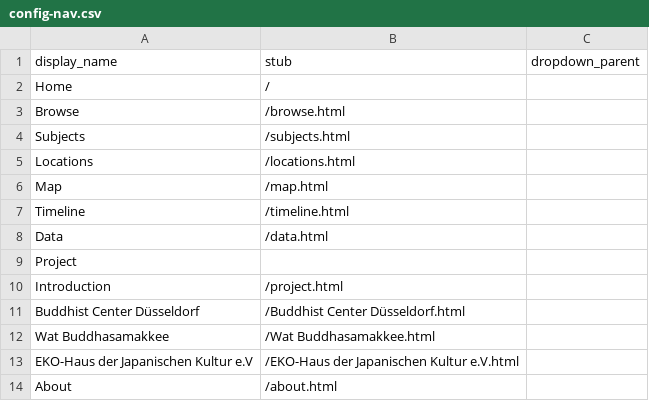
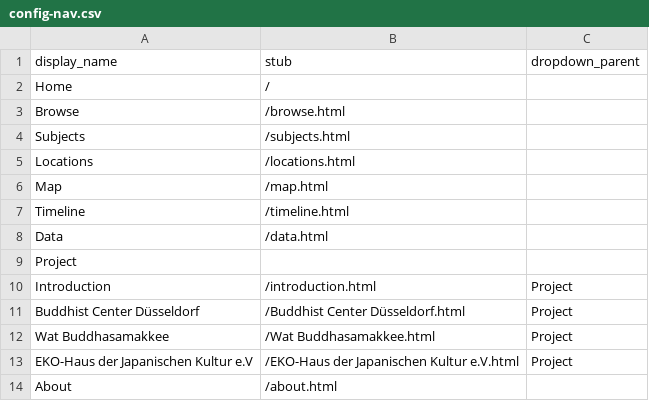
Before and after one commit to Din977/projectstatue, a CSV file: _data/config-nav.csv, drawn as a sheet.

Commit message:
Update config-nav.csv

```diff
--- a/_data/config-nav.csv
+++ b/_data/config-nav.csv
@@ -9,6 +9,6 @@ Data,/data.html
 Project,,
-Introduction,/project.html
-Buddhist Center Düsseldorf,/Buddhist Center Düsseldorf.html
-Wat Buddhasamakkee,/Wat Buddhasamakkee.html
-EKO-Haus der Japanischen Kultur e.V,/EKO-Haus der Japanischen Kultur e.V.html
+Introduction,/introduction.html,Project
+Buddhist Center Düsseldorf,/Buddhist Center Düsseldorf.html,Project
+Wat Buddhasamakkee,/Wat Buddhasamakkee.html,Project
+EKO-Haus der Japanischen Kultur e.V,/EKO-Haus der Japanischen Kultur e.V.html,Project
 About,/about.html
```
